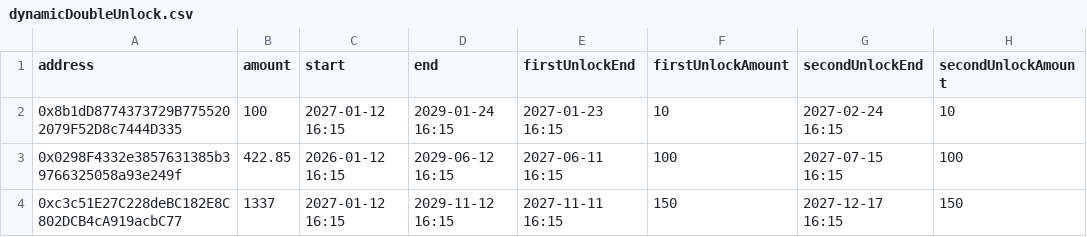
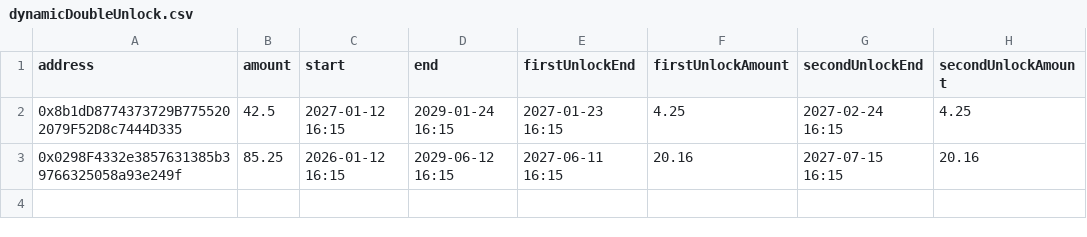
Before and after one commit to sablier-labs/sdk, a CSV file: src/evm/csv/lockup/range/dynamicDoubleUnlock.csv, drawn as a sheet.

Commit message:
refactor(csv): standardize example data with smaller amounts

```diff
--- a/src/evm/csv/lockup/range/dynamicDoubleUnlock.csv
+++ b/src/evm/csv/lockup/range/dynamicDoubleUnlock.csv
@@ -1,4 +1,3 @@
 address,amount,start,end,firstUnlockEnd,firstUnlockAmount,secondUnlockEnd,secondUnlockAmount
-0x8b1dD8774373729B7755202079F52D8c7444D335,100,2027-01-12 16:15,2029-01-24 16:15,2027-01-23 16:15,10,2027-02-24 16:15,10
-0x0298F4332e3857631385b39766325058a93e249f,422.85,2026-01-12 16:15,2029-06-12 16:15,2027-06-11 16:15,100,2027-07-15 16:15,100
-0xc3c51E27C228deBC182E8C802DCB4cA919acbC77,1337,2027-01-12 16:15,2029-11-12 16:15,2027-11-11 16:15,150,2027-12-17 16:15,150
+0x8b1dD8774373729B7755202079F52D8c7444D335,42.5,2027-01-12 16:15,2029-01-24 16:15,2027-01-23 16:15,4.25,2027-02-24 16:15,4.25
+0x0298F4332e3857631385b39766325058a93e249f,85.25,2026-01-12 16:15,2029-06-12 16:15,2027-06-11 16:15,20.16,2027-07-15 16:15,20.16
```
Also changed, not shown: src/evm/csv/lockup/duration/linearUnlockCliff.csv, src/evm/csv/lockup/range/cliff.csv, 21 other files.
